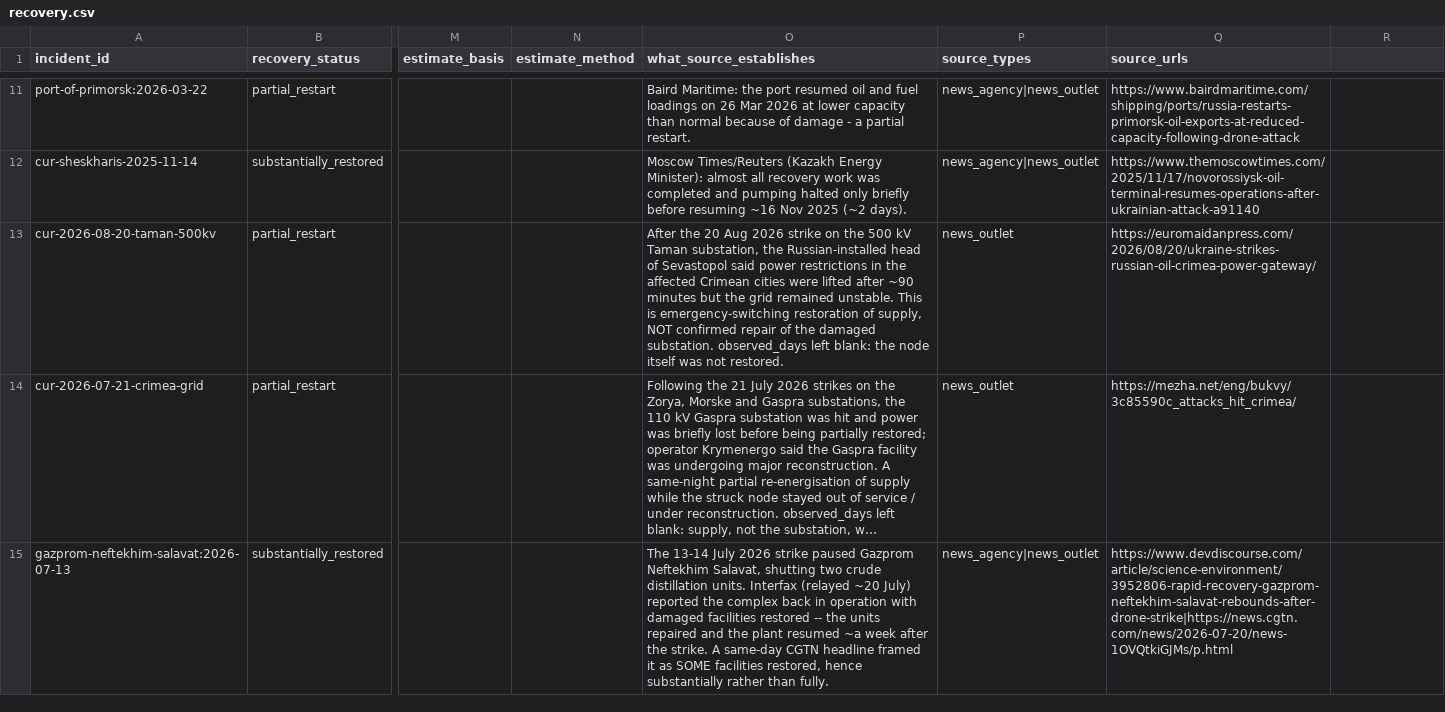
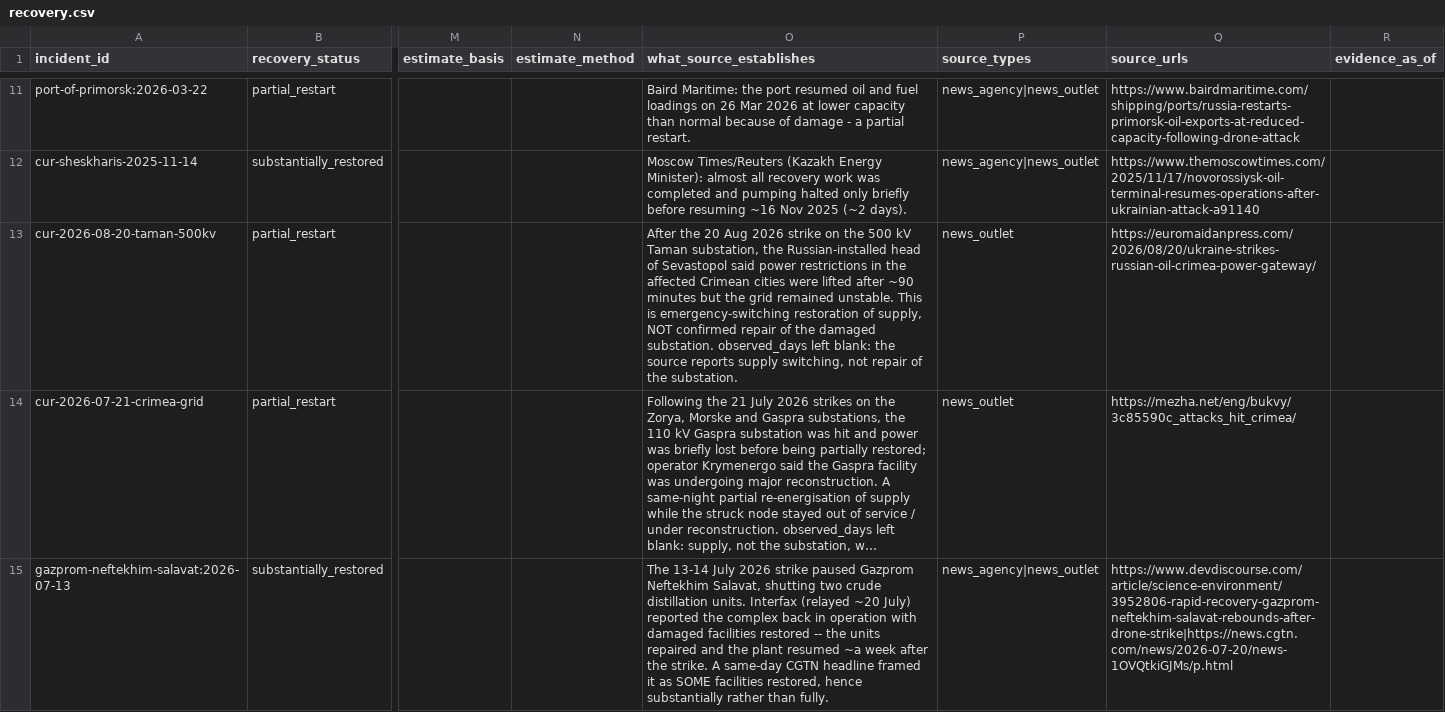
Before and after one commit to Biomusician/russian-energy-dashboard, a CSV file: data/curated/recovery.csv, drawn as a sheet; only a part is shown, gaps mark what is left out; long unchanged cells end in …; the diff covers the shown part only; the diff names each change by its address in the sheet, - before the commit and + after, or states it on an @@ line.

```diff
--- a/data/curated/recovery.csv
+++ b/data/curated/recovery.csv
-R1: (empty)
+R1: evidence_as_of
-O13 (what_source_establishes): …blank: the node itself was not restored.
+O13 (what_source_establishes): …blank: the source reports supply switching, not repair of the substation.
```
Also changed, not shown: 1 edited cell elsewhere in this file, data/curated/assets_supplement.csv, data/curated/effects.csv, 16 other files.
